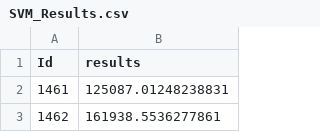
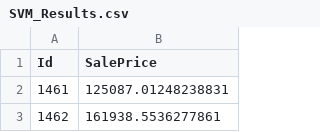
Before and after one commit to mogls/Kaggle-House-Prices, a CSV file: SVM/SVM_Results.csv, drawn as a sheet; only a part is shown.

Commit message:
changed "results" to "SalePrice"

```diff
--- a/SVM/SVM_Results.csv
+++ b/SVM/SVM_Results.csv
@@ -1,2 +1,2 @@
-Id,results
+Id,SalePrice,
 1461,125087.01248238831
```
Also changed, not shown: KNN/KNN_Results.csv, KNN/KNN_Results_10.csv, 9 other files.
